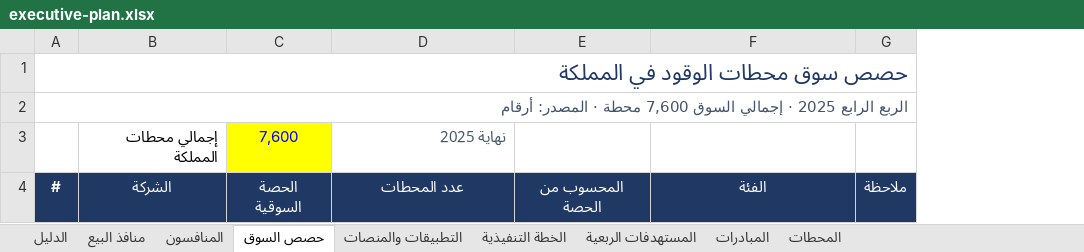
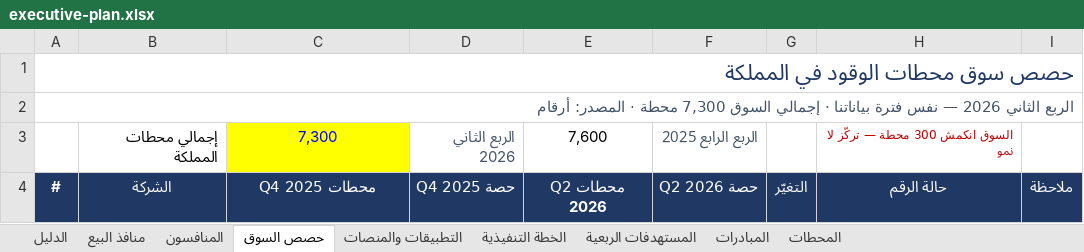
Before and after one commit to darbstations/khadija, an Excel workbook: docs/executive-plan.xlsx, sheet حصص السوق, drawn as a sheet; only a part is shown; values as stored, in another font and other column widths than the file's, no borders; removed rows and columns are numbered as before the commit, all else as after; the diff covers the shown part only; the diff names each change by its address in the sheet, - before the commit and + after, or states it on an @@ line.

```diff
--- a/docs/executive-plan.xlsx (sheet حصص السوق)
+++ b/docs/executive-plan.xlsx (sheet حصص السوق)
-column C, rows 3-4: 7,600 | الحصة السوقية
-column E, row 4: المحسوب من الحصة
+column D, rows 3-4: الربع الثاني 2026 | حصة Q4 2025
+column E, rows 3-4: 7,600 | محطات Q2 2026
+column F, rows 3-4: الربع الرابع 2025 | حصة Q2 2026
+column G, row 4: التغيّر
-A2: الربع الرابع 2025 · إجمالي السوق 7,600 محطة ·…
+A2: الربع الثاني 2026 — نفس فترة بياناتنا · إجمالي السوق 7,300 محطة ·…
-C3: نهاية 2025
+C3: 7,300
@@ C3 fill: none → #FFFF00, text colour: #44546A → #0000FF, alignment: right → center @@
-H3: (empty)
+H3: السوق انكمش 300 محطة — تركّز لا نمو
-C4: عدد المحطات
+C4: محطات Q4 2025
-H4: الفئة
+H4: حالة الرقم
```
Also changed, not shown: 2 added rows, 13 edited cells and cell formats elsewhere in this sheet, sheet التطبيقات والمنصات, sheet المنافسون, sheet منافذ البيع, formulas that keep their value.
